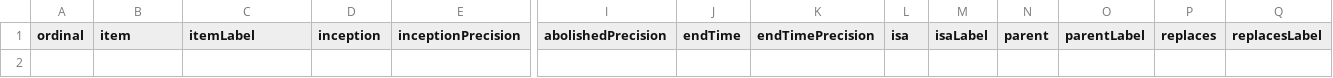
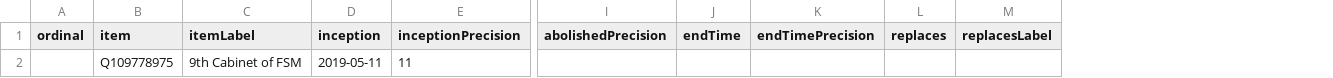
Before and after one commit to every-politician-scrapers/micronesia-ministers, a CSV file: wikidata/results/all-cabinets.csv, drawn as a sheet; only a part is shown, gaps mark what is left out; removed rows and columns are numbered as before the commit, all else as after; rows hold the shown columns only; the diff names each change by its address in the sheet, - before the commit and + after, or states it on an @@ line.

Commit message:
Run SPARQL queries

```diff
--- a/wikidata/results/all-cabinets.csv
+++ b/wikidata/results/all-cabinets.csv
-column L (isa), empty
-column M (isaLabel), empty
-column N (parent), empty
-column O (parentLabel), empty
+row 2:  | Q109778975 | 9th Cabinet of FSM | 2019-05-11 | 11
```
